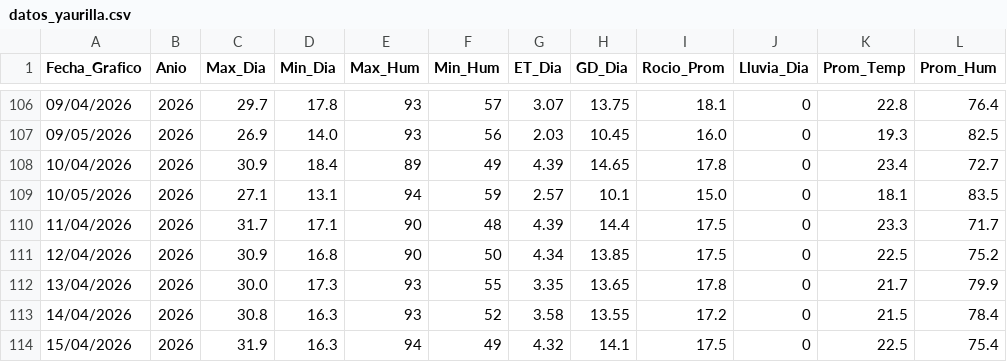
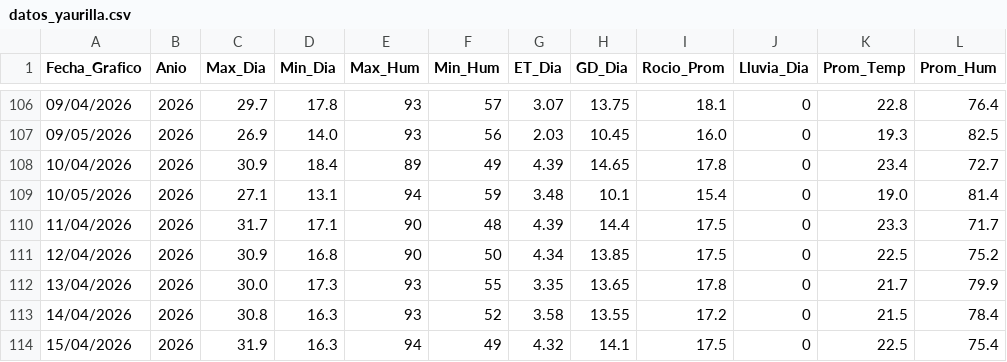
Before and after one commit to omartel-crypto/Datos_Meteorologico, a CSV file: datos_yaurilla.csv, drawn as a sheet; only a part is shown, gaps mark what is left out.

```diff
--- a/datos_yaurilla.csv
+++ b/datos_yaurilla.csv
@@ -108,3 +108,3 @@
 10/04/2026,2026,30.9,18.4,89,49,4.39,14.65,17.8,0,23.4,72.7
-10/05/2026,2026,27.1,13.1,94,59,2.57,10.1,15.0,0,18.1,83.5
+10/05/2026,2026,27.1,13.1,94,59,3.48,10.1,15.4,0,19.0,81.4
 11/04/2026,2026,31.7,17.1,90,48,4.39,14.4,17.5,0,23.3,71.7
```
Also changed, not shown: datos_actualizados.csv.
